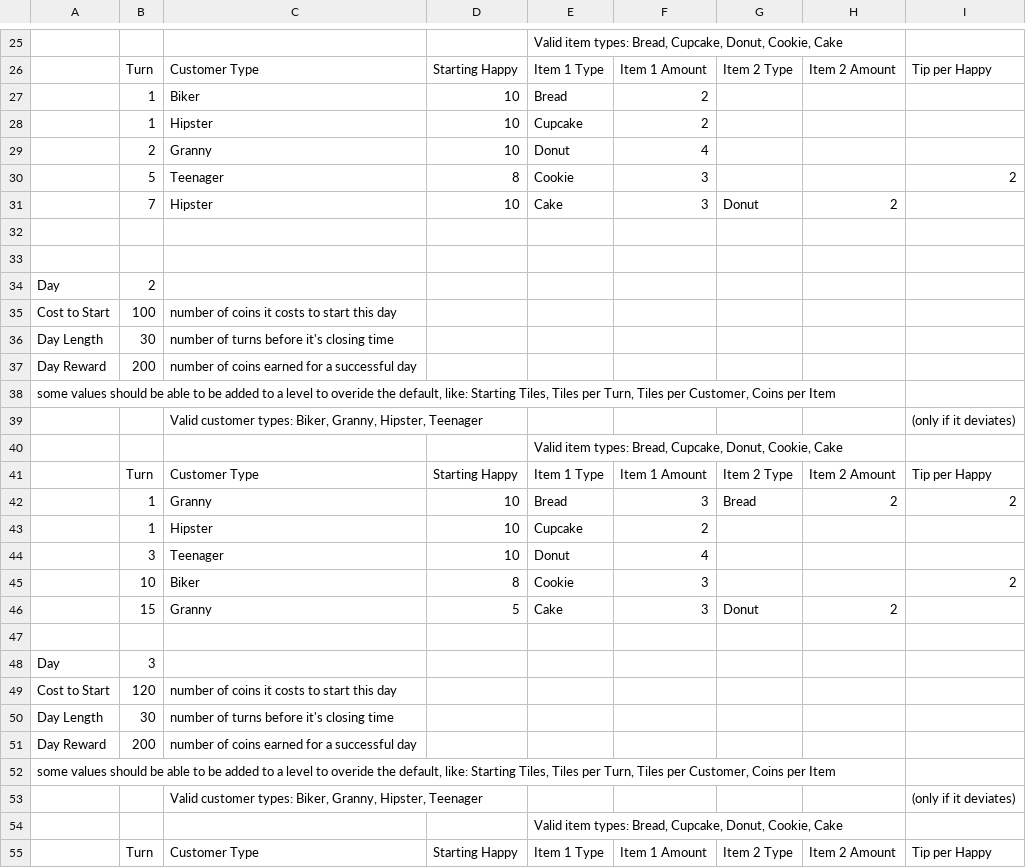
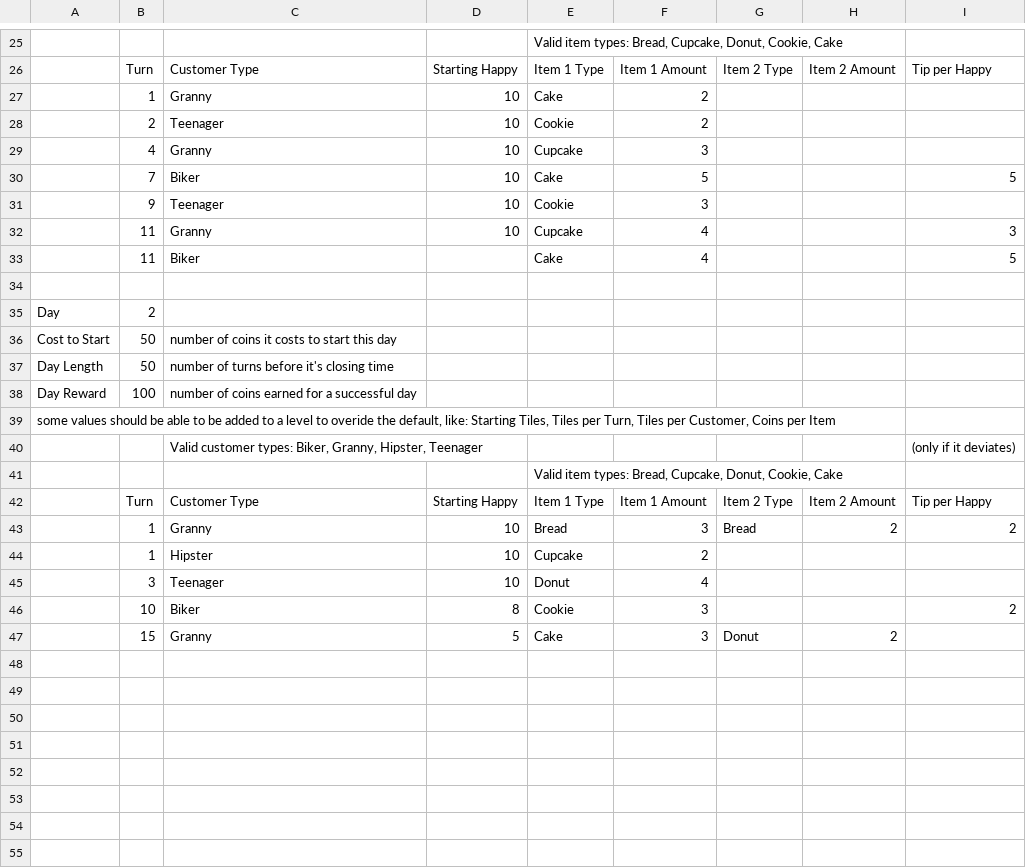
Before and after one commit to jonathan-melnik/ConfigurationCSVs, a CSV file: Busy Baker Data 2.csv, drawn as a sheet; only a part is shown, gaps mark what is left out; the shorter side is filled out with more unchanged rows; removed rows and columns are numbered as before the commit, all else as after; the diff covers the shown part only; the diff names each change by its address in the sheet, - before the commit and + after, or states it on an @@ line.

Commit message:
Update Busy Baker Data 2.csv

```diff
--- a/Busy Baker Data 2.csv
+++ b/Busy Baker Data 2.csv
-row 27:  | 1 | Biker | 10 | Bread | 2
-C27: Hipster
+C27: Granny
-E27: Cupcake
+E27: Cake
+row 28:  | 2 | Teenager | 10 | Cookie | 2
+row 29:  | 4 | Granny | 10 | Cupcake | 3
+row 30:  | 7 | Biker | 10 | Cake | 5 |  |  | 5
+row 31:  | 9 | Teenager | 10 | Cookie | 3
-B32: 2
+B32: 11
-E32: Donut
+E32: Cupcake
-I32: (empty)
+I32: 3
-row 30:  | 5 | Teenager | 8 | Cookie | 3 |  |  | 2
-row 31:  | 7 | Hipster | 10 | Cake | 3 | Donut | 2
-row 33: (empty)
+row 33:  | 11 | Biker |  | Cake | 4 |  |  | 5
-B36: 100
+B36: 50
-B37: 30
+B37: 50
-B38: 200
+B38: 100
-row 38: some values should be able to be added to a level to overide the default, like: Starting Tiles, Tiles per Turn, Tiles per Customer, Coins per Item
-row 39:  |  | Valid customer types: Biker, Granny, Hipster, Teenager |  |  |  |  |  | (only if it deviates)
-row 40:  |  |  |  | Valid item types: Bread, Cupcake, Donut, Cookie, Cake
-row 41:  | Turn | Customer Type | Starting Happy | Item 1 Type | Item 1 Amount | Item 2 Type | Item 2 Amount | Tip per Happy
-row 42:  | 1 | Granny | 10 | Bread | 3 | Bread | 2 | 2
-row 43:  | 1 | Hipster | 10 | Cupcake | 2
-row 44:  | 3 | Teenager | 10 | Donut | 4
-row 45:  | 10 | Biker | 8 | Cookie | 3 |  |  | 2
-row 46:  | 15 | Granny | 5 | Cake | 3 | Donut | 2
-row 47: (empty)
-row 48: Day | 3
-row 49: Cost to Start | 120 | number of coins it costs to start this day
-row 50: Day Length | 30 | number of turns before it's closing time
-row 51: Day Reward | 200 | number of coins earned for a successful day
```
Also changed, not shown: 3 edited cells elsewhere in this file.
